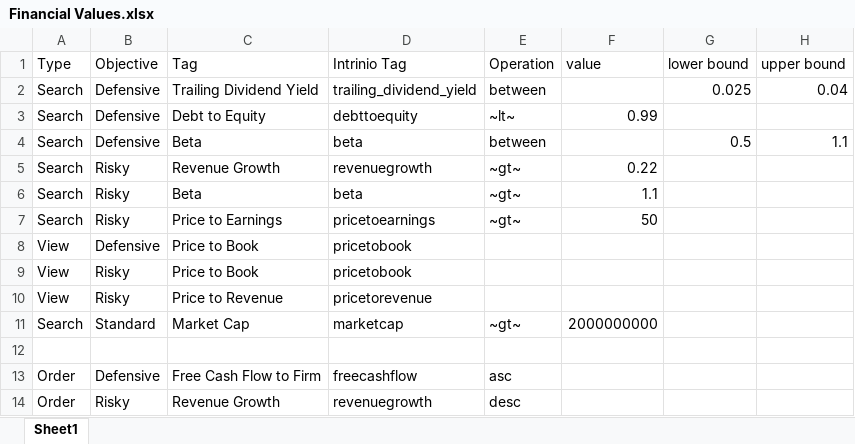
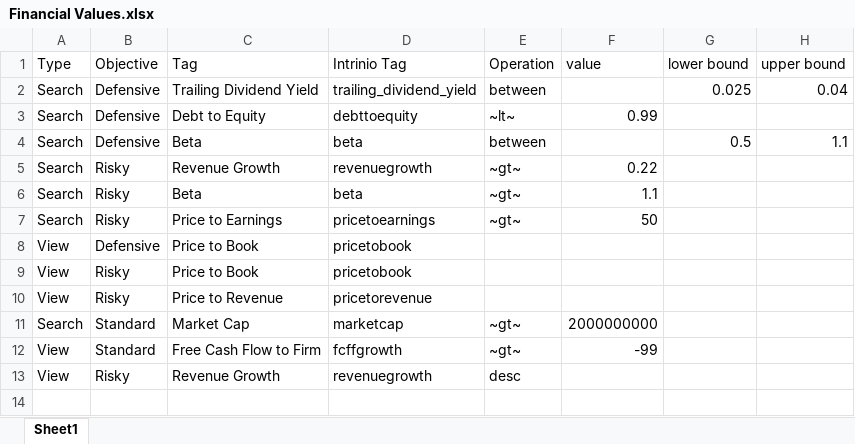
Before and after one commit to noahdgarner/SP-Stock-Investor-App, an Excel workbook: frontend/static/Financial Values.xlsx, sheet Sheet1, drawn as a sheet; values as stored, in another font and other column widths than the file's, no borders; removed rows and columns are numbered as before the commit, all else as after; the diff names each change by its address in the sheet, - before the commit and + after, or states it on an @@ line.

```diff
--- a/frontend/static/Financial Values.xlsx (sheet Sheet1)
+++ b/frontend/static/Financial Values.xlsx (sheet Sheet1)
-row 12: (empty)
+row 12: View | Standard | Free Cash Flow to Firm | fcffgrowth | ~gt~ | -99
-row 13: Order | Defensive | Free Cash Flow to Firm | freecashflow | asc
-A13 (Type): Order
+A13 (Type): View
```
Also changed, not shown: Screener/Financial Values.xlsx, 9 other files.
